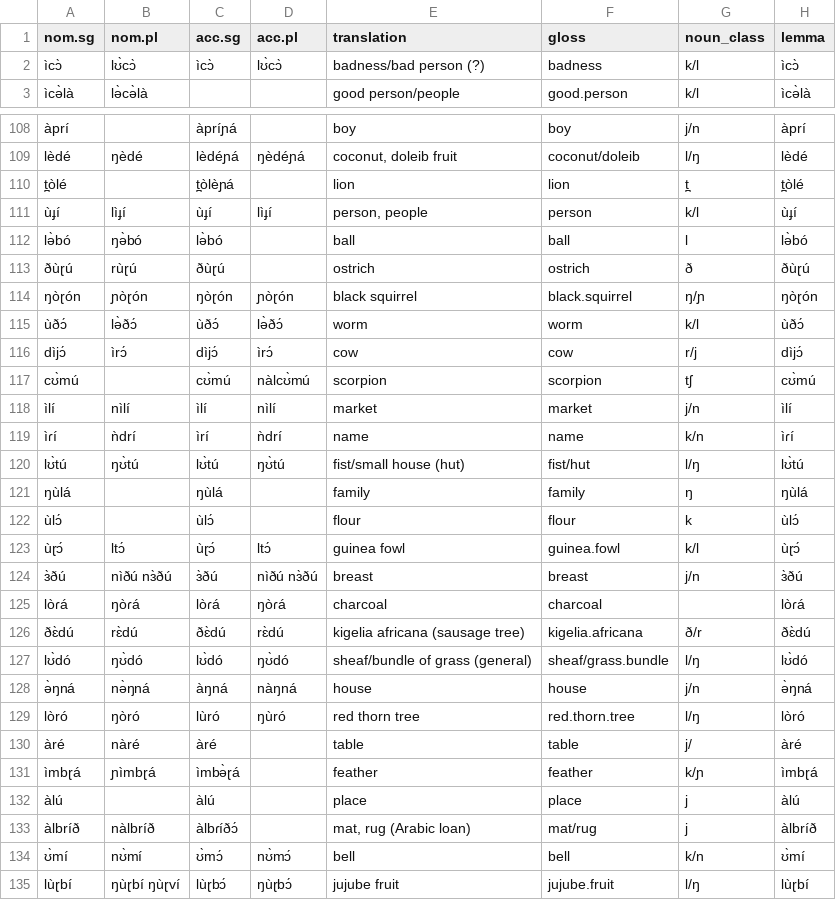
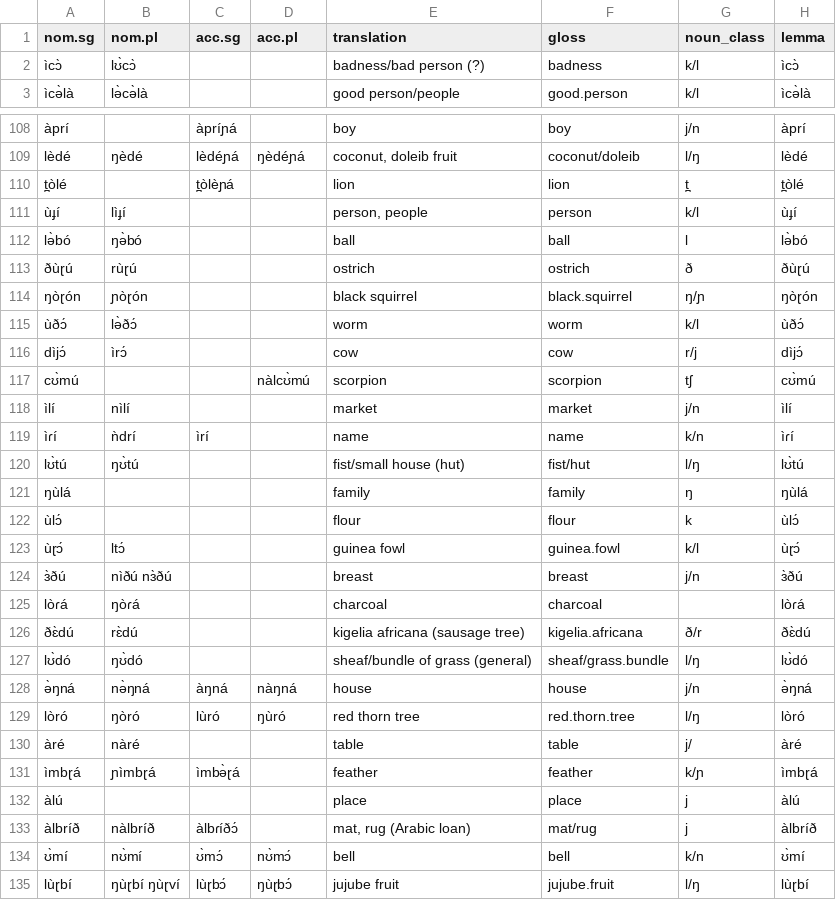
Before and after one commit to markjosims/parC, a CSV file: data/lexicon/nouns.csv, drawn as a sheet; only a part is shown, gaps mark what is left out; the diff covers the shown part only.

```diff
--- a/data/lexicon/nouns.csv
+++ b/data/lexicon/nouns.csv
@@ -1,3 +1,3 @@
 nom.sg,nom.pl,acc.sg,acc.pl,translation,gloss,noun_class,lemma
-ìcɔ̀,lʊ̀cɔ̀,ìcɔ̀,lʊ̀cɔ̀,badness/bad person (?),badness,k/l,ìcɔ̀
+ìcɔ̀,lʊ̀cɔ̀,,,badness/bad person (?),badness,k/l,ìcɔ̀
 ìcə̀là,lə̀cə̀là,,,good person/people,good.person,k/l,ìcə̀là
@@ -110,24 +110,24 @@ lèdé,ŋèdé,lèdéɲá,ŋèdéɲá,"coconut, doleib fruit",coconut/
 t̪òlé,,t̪òlèɲá,,lion,lion,t̪,t̪òlé
-ùɟí,lìɟí,ùɟí,lìɟí,"person, people",person,k/l,ùɟí
-lə̀bó,ŋə̀bó,lə̀bó,,ball,ball,l,lə̀bó
-ðùɽú,rùɽú,ðùɽú,,ostrich,ostrich,ð,ðùɽú
-ŋòɽón,ɲòɽón,ŋòɽón,ɲòɽón,black squirrel,black.squirrel,ŋ/ɲ,ŋòɽón
-ùðɔ́,lə̀ðɔ́,ùðɔ́,lə̀ðɔ́,worm,worm,k/l,ùðɔ́
-dìjɔ́,ìrɔ́,dìjɔ́,ìrɔ́,cow,cow,r/j,dìjɔ́
-cʊ̀mú,,cʊ̀mú,nàlcʊ̀mú,scorpion,scorpion,tʃ,cʊ̀mú
-ìlí,nìlí,ìlí,nìlí,market,market,j/n,ìlí
-ìɾí,ǹdrí,ìrí,ǹdrí,name,name,k/n,ìɾí
-lʊ̀tú,ŋʊ̀tú,lʊ̀tú,ŋʊ̀tú,fist/small house (hut),fist/hut,l/ŋ,lʊ̀tú
-ŋùlá,,ŋùlá,,family,family,ŋ,ŋùlá
-ùlɔ́,,ùlɔ́,,flour,flour,k,ùlɔ́
-ùɽɔ́,ltɔ́,ùɽɔ́,ltɔ́,guinea fowl,guinea.fowl,k/l,ùɽɔ́
-ɜ̀ðú,nìðú nɜ̀ðú,ɜ̀ðú,nìðú nɜ̀ðú,breast,breast,j/n,ɜ̀ðú
-lòɾá,ŋòɾá,lòɾá,ŋòɾá,charcoal,charcoal,,lòɾá
-ðɛ̀dú,rɛ̀dú,ðɛ̀dú,rɛ̀dú,kigelia africana (sausage tree),kigelia.africana,ð/r,ðɛ̀dú
-lʊ̀dó,ŋʊ̀dó,lʊ̀dó,ŋʊ̀dó,sheaf/bundle of grass (general),sheaf/grass.bundle,l/ŋ,lʊ̀dó
+ùɟí,lìɟí,,,"person, people",person,k/l,ùɟí
+lə̀bó,ŋə̀bó,,,ball,ball,l,lə̀bó
+ðùɽú,rùɽú,,,ostrich,ostrich,ð,ðùɽú
+ŋòɽón,ɲòɽón,,,black squirrel,black.squirrel,ŋ/ɲ,ŋòɽón
+ùðɔ́,lə̀ðɔ́,,,worm,worm,k/l,ùðɔ́
+dìjɔ́,ìrɔ́,,,cow,cow,r/j,dìjɔ́
+cʊ̀mú,,,nàlcʊ̀mú,scorpion,scorpion,tʃ,cʊ̀mú
+ìlí,nìlí,,,market,market,j/n,ìlí
+ìɾí,ǹdrí,ìrí,,name,name,k/n,ìɾí
+lʊ̀tú,ŋʊ̀tú,,,fist/small house (hut),fist/hut,l/ŋ,lʊ̀tú
+ŋùlá,,,,family,family,ŋ,ŋùlá
+ùlɔ́,,,,flour,flour,k,ùlɔ́
+ùɽɔ́,ltɔ́,,,guinea fowl,guinea.fowl,k/l,ùɽɔ́
+ɜ̀ðú,nìðú nɜ̀ðú,,,breast,breast,j/n,ɜ̀ðú
+lòɾá,ŋòɾá,,,charcoal,charcoal,,lòɾá
+ðɛ̀dú,rɛ̀dú,,,kigelia africana (sausage tree),kigelia.africana,ð/r,ðɛ̀dú
+lʊ̀dó,ŋʊ̀dó,,,sheaf/bundle of grass (general),sheaf/grass.bundle,l/ŋ,lʊ̀dó
 ə̀ŋná,nə̀ŋná,àŋná,nàŋná,house,house,j/n,ə̀ŋná
 lòró,ŋòró,lùró,ŋùró,red thorn tree,red.thorn.tree,l/ŋ,lòró
-àré,nàré,àré,,table,table,j/,àré
+àré,nàré,,,table,table,j/,àré
 ìmbɽá,ɲìmbɽá,ìmbə̀ɽá,,feather,feather,k/ɲ,ìmbɽá
-àlú,,àlú,,place,place,j,àlú
+àlú,,,,place,place,j,àlú
 àlbríð,nàlbríð,àlbɾíðɔ́,,"mat, rug (Arabic loan)",mat/rug,j,àlbríð
```
Also changed, not shown: 122 edited cells elsewhere in this file.
